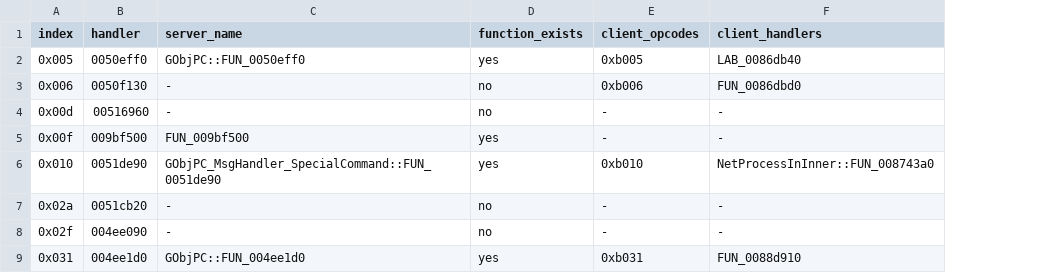
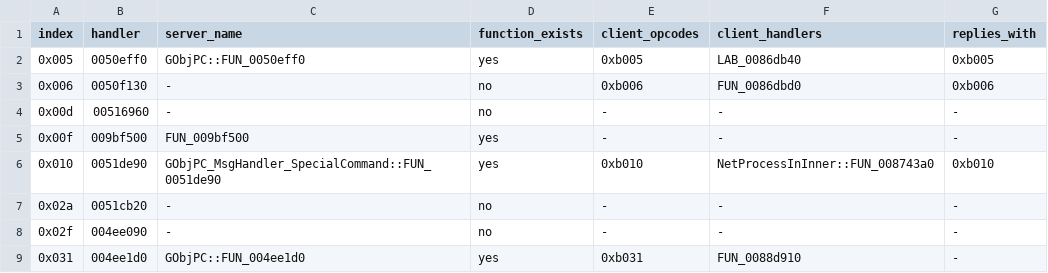
Before and after one commit to TheOpenSRO/OpenSRO, a TSV file: docs/protocol/server_handlers.tsv, drawn as a sheet; only a part is shown; the diff names each change by its address in the sheet, - before the commit and + after, or states it on an @@ line.

```diff
--- a/docs/protocol/server_handlers.tsv
+++ b/docs/protocol/server_handlers.tsv
+column G (replies_with), rows 2-9: 0xb005 | 0xb006 | - | - | 0xb010 | - | - | -
```
Also changed, not shown: 5 other files.
